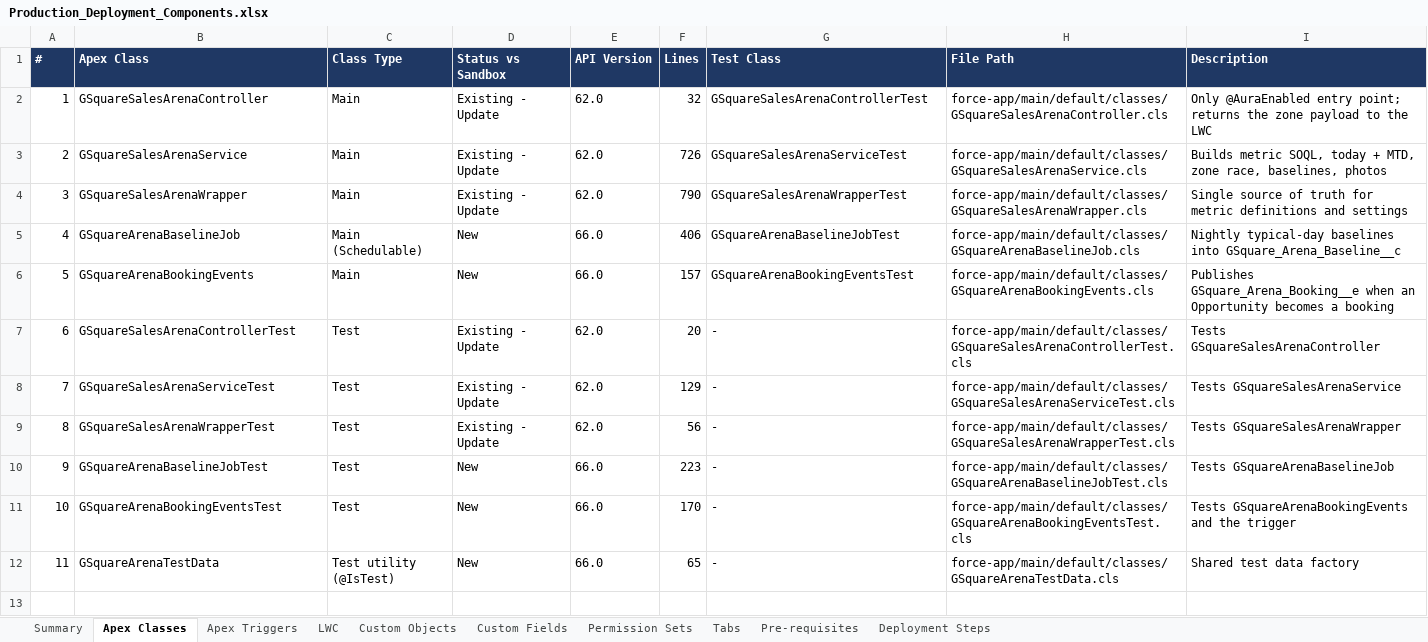
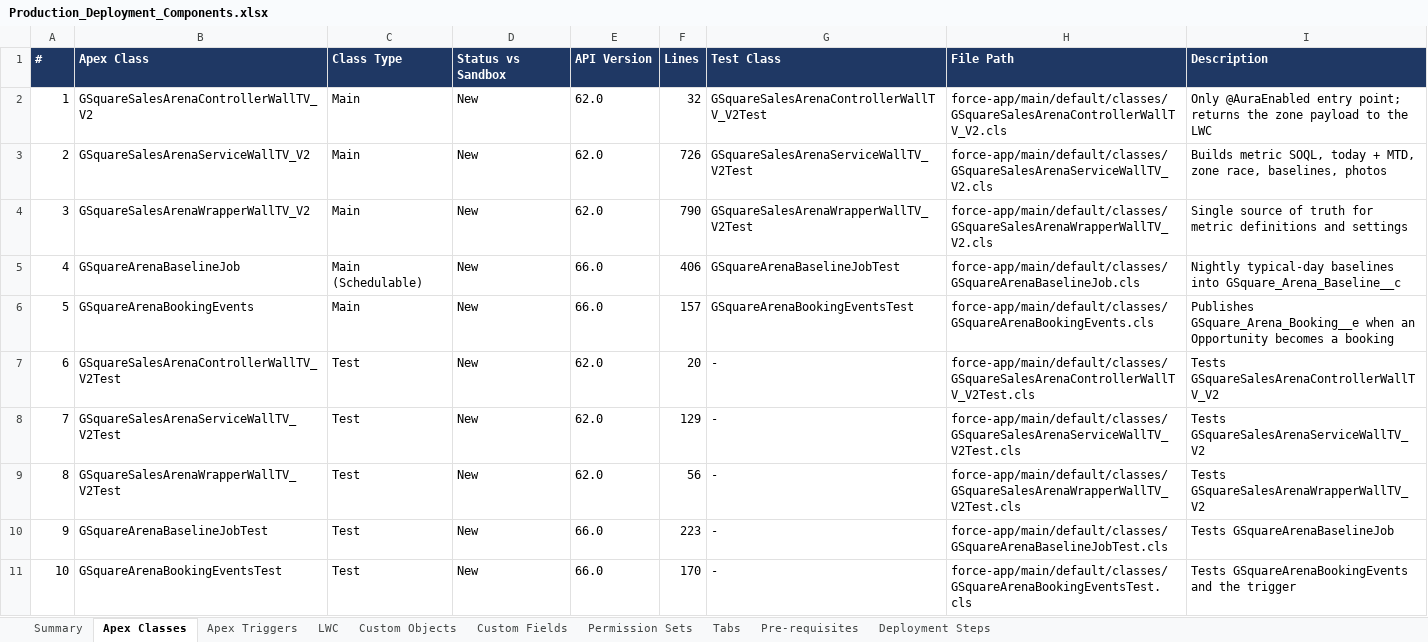
Before and after one commit to ejjigiripraveen-cloud/CallerPerformance-SalesArena, an Excel workbook: docs/deployment/Production_Deployment_Components.xlsx, sheet Apex Classes, drawn as a sheet; only a part is shown; the shorter side is filled out with more unchanged rows; values as stored, in another font and other column widths than the file's, no borders; the diff names each change by its address in the sheet, - before the commit and + after, or states it on an @@ line.

```diff
--- a/docs/deployment/Production_Deployment_Components.xlsx (sheet Apex Classes)
+++ b/docs/deployment/Production_Deployment_Components.xlsx (sheet Apex Classes)
-B2 (Apex Class): GSquareSalesArenaController
+B2 (Apex Class): GSquareSalesArenaControllerWallTV_V2
-D2:D4 (Status vs Sandbox): Existing - Update
+D2:D4 (Status vs Sandbox): New
-G2 (Test Class): GSquareSalesArenaControllerTest
+G2 (Test Class): GSquareSalesArenaControllerWallTV_V2Test
-H2 (File Path): force-app/main/default/classes/GSquareSalesArenaController.cls
+H2 (File Path): force-app/main/default/classes/GSquareSalesArenaControllerWallTV_V2.cls
-B3 (Apex Class): GSquareSalesArenaService
+B3 (Apex Class): GSquareSalesArenaServiceWallTV_V2
-G3 (Test Class): GSquareSalesArenaServiceTest
+G3 (Test Class): GSquareSalesArenaServiceWallTV_V2Test
-H3 (File Path): force-app/main/default/classes/GSquareSalesArenaService.cls
+H3 (File Path): force-app/main/default/classes/GSquareSalesArenaServiceWallTV_V2.cls
-B4 (Apex Class): GSquareSalesArenaWrapper
+B4 (Apex Class): GSquareSalesArenaWrapperWallTV_V2
-G4 (Test Class): GSquareSalesArenaWrapperTest
+G4 (Test Class): GSquareSalesArenaWrapperWallTV_V2Test
-H4 (File Path): force-app/main/default/classes/GSquareSalesArenaWrapper.cls
+H4 (File Path): force-app/main/default/classes/GSquareSalesArenaWrapperWallTV_V2.cls
-B7 (Apex Class): GSquareSalesArenaControllerTest
+B7 (Apex Class): GSquareSalesArenaControllerWallTV_V2Test
-D7:D9 (Status vs Sandbox): Existing - Update
+D7:D9 (Status vs Sandbox): New
-H7 (File Path): force-app/main/default/classes/GSquareSalesArenaControllerTest.cls
+H7 (File Path): force-app/main/default/classes/GSquareSalesArenaControllerWallTV_V2Test.cls
-I7 (Description): Tests GSquareSalesArenaController
+I7 (Description): Tests GSquareSalesArenaControllerWallTV_V2
-B8 (Apex Class): GSquareSalesArenaServiceTest
+B8 (Apex Class): GSquareSalesArenaServiceWallTV_V2Test
-H8 (File Path): force-app/main/default/classes/GSquareSalesArenaServiceTest.cls
+H8 (File Path): force-app/main/default/classes/GSquareSalesArenaServiceWallTV_V2Test.cls
-I8 (Description): Tests GSquareSalesArenaService
+I8 (Description): Tests GSquareSalesArenaServiceWallTV_V2
-B9 (Apex Class): GSquareSalesArenaWrapperTest
+B9 (Apex Class): GSquareSalesArenaWrapperWallTV_V2Test
-H9 (File Path): force-app/main/default/classes/GSquareSalesArenaWrapperTest.cls
+H9 (File Path): force-app/main/default/classes/GSquareSalesArenaWrapperWallTV_V2Test.cls
-I9 (Description): Tests GSquareSalesArenaWrapper
+I9 (Description): Tests GSquareSalesArenaWrapperWallTV_V2
```
Also changed, not shown: sheet Custom Fields, sheet Tabs, sheet Custom Objects, sheet LWC, sheet Summary, sheet Deployment Steps, 1 more sheet, 49 other files.
